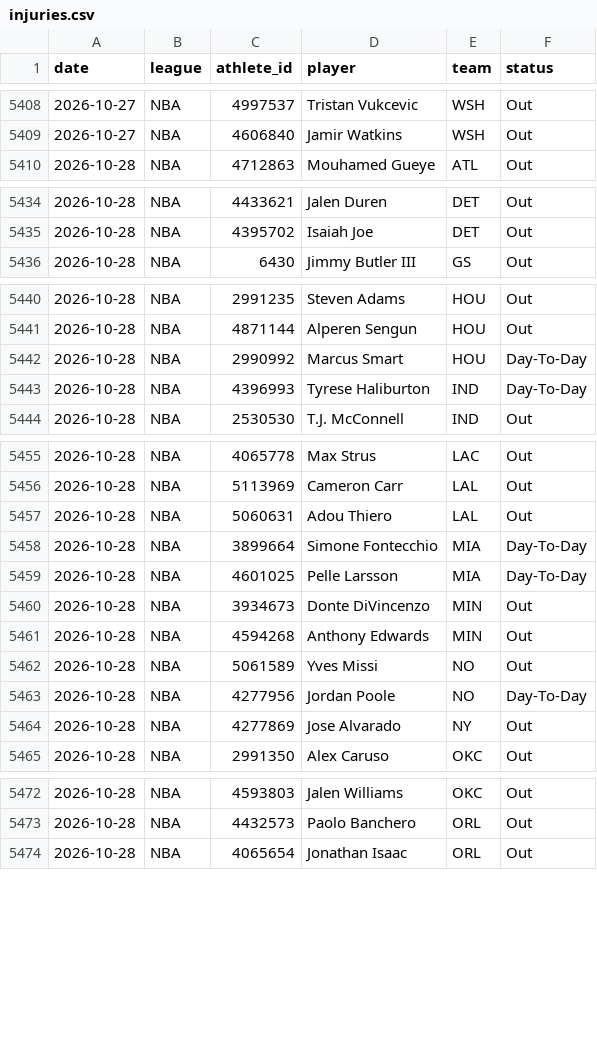
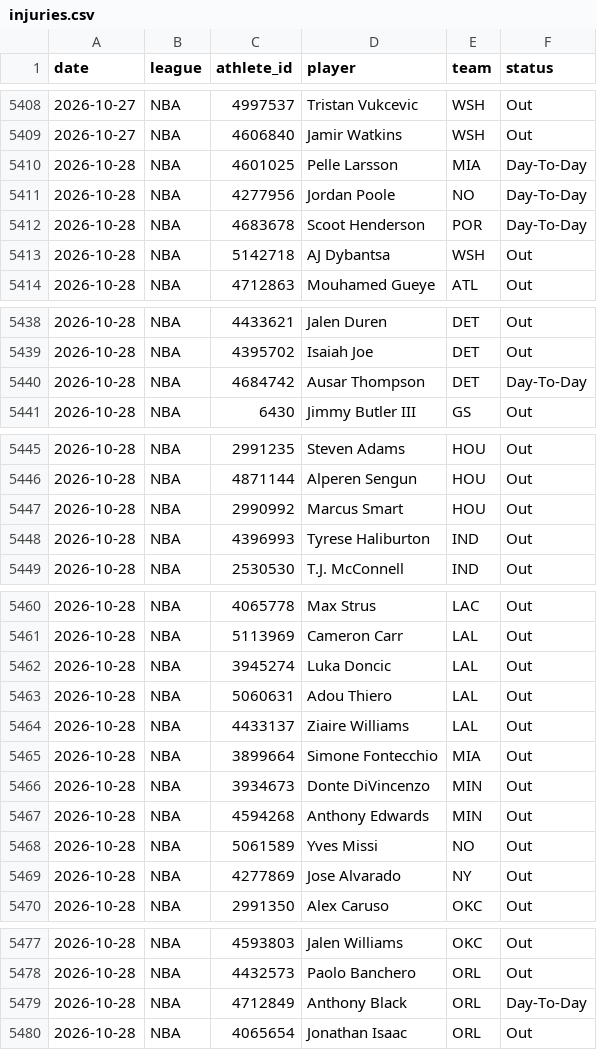
Before and after one commit to azcal/mbm-nba, a CSV file: logs/injuries.csv, drawn as a sheet; only a part is shown, gaps mark what is left out; addresses are those after the commit; the diff names each change by its address in the sheet, - before the commit and + after, or states it on an @@ line.

```diff
--- a/logs/injuries.csv
+++ b/logs/injuries.csv
@@ row 5459 moved to row 5410: 2026-10-28 @@
@@ row 5463 moved to row 5411: 2026-10-28 @@
@@ row 5484 moved to row 5412: 2026-10-28 @@
@@ row 5502 moved to row 5413: 2026-10-28 @@
+row 5440: 2026-10-28 | NBA | 4684742 | Ausar Thompson | DET | Day-To-Day
-F5447:F5448 (status): Day-To-Day
+F5447:F5448 (status): Out
+row 5462: 2026-10-28 | NBA | 3945274 | Luka Doncic | LAL | Out
+row 5464: 2026-10-28 | NBA | 4433137 | Ziaire Williams | LAL | Out
-F5465 (status): Day-To-Day
+F5465 (status): Out
+row 5479: 2026-10-28 | NBA | 4712849 | Anthony Black | ORL | Day-To-Day
```
Also changed, not shown: logs/graded.csv, logs/predictions.csv, 5 other files.
